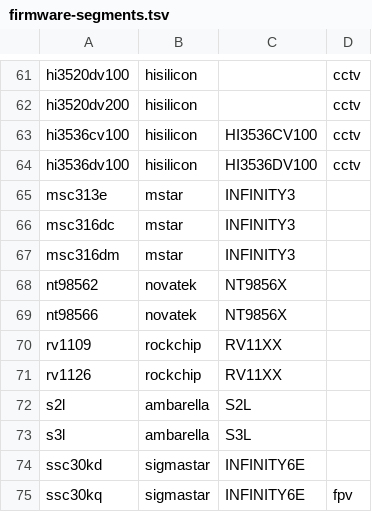
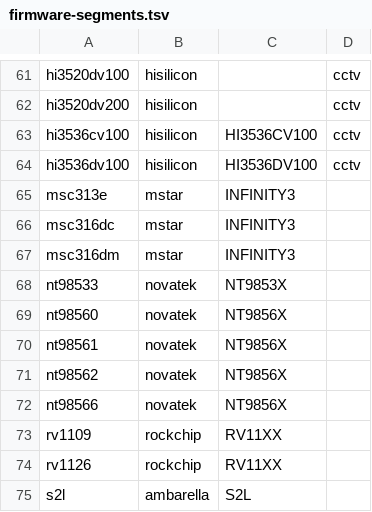
Before and after one commit to OpenIPC/website, a TSV file: deploy/firmware-segments.tsv, drawn as a sheet; only a part is shown, gaps mark what is left out; the shorter side is filled out with more unchanged rows; the diff names each change by its address in the sheet, - before the commit and + after, or states it on an @@ line.

Commit message:
Hardware catalogue: Novatek NT98533, NT98560 and NT98561 (#467)
Three chips Longse's current cameras are built on, as Herospeed's stock
firmware names them in its build project's path (KL8/KL12 NT98560,
TL5/TL8 NT98533, KF2 NT98561). No OpenIPC build exists for any of them yet:
status neq, no tarball, a static badge, as RV1109 and S2L have. Their boards
are about to enter the board catalogue, and a board's chip links to its SoC
page only when the catalogue has the chip.

The catalogue export, the sitemap golden (three SoC pages in three
languages), deploy/firmware-segments.tsv, and the firmware and wizard
references follow; nothing else in them changes.

```diff
--- a/deploy/firmware-segments.tsv
+++ b/deploy/firmware-segments.tsv
+row 68: nt98533 | novatek | NT9853X
+row 69: nt98560 | novatek | NT9856X
+row 70: nt98561 | novatek | NT9856X
```
Also changed, not shown: 6 other files.
